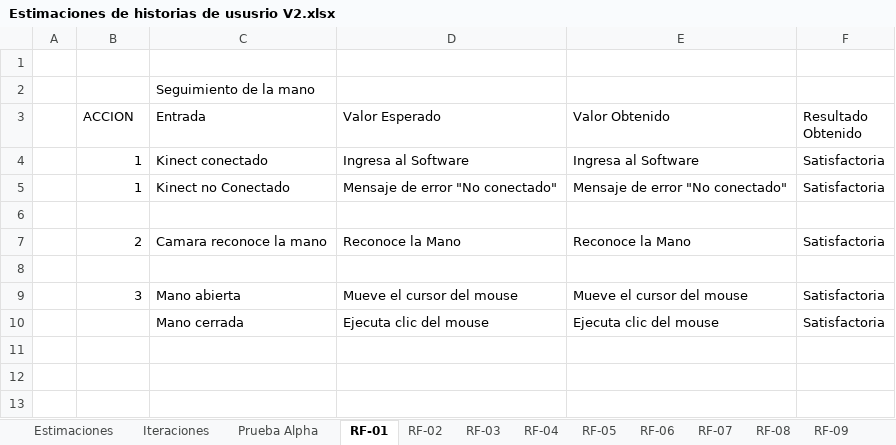
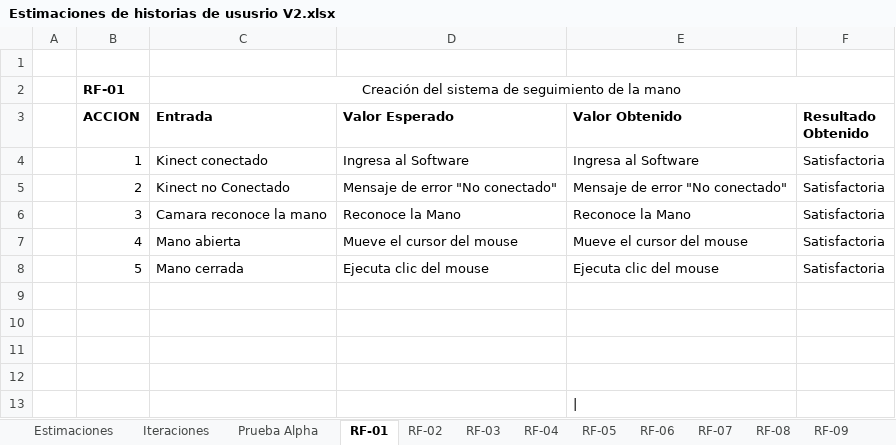
Before and after one commit to mariomr289/tesisMaestria2018, an Excel workbook: Estimaciones de historias de ususrio V2.xlsx, sheet RF-01, drawn as a sheet; values as stored, in another font and other column widths than the file's, no borders; removed rows and columns are numbered as before the commit, all else as after; the diff names each change by its address in the sheet, - before the commit and + after, or states it on an @@ line.

```diff
--- a/Estimaciones de historias de ususrio V2.xlsx (sheet RF-01)
+++ b/Estimaciones de historias de ususrio V2.xlsx (sheet RF-01)
-row 2:  |  | Seguimiento de la mano
+row 2:  | RF-01 | Creación del sistema de seguimiento de la mano
-B3:F3 bold: off
+B3:F3 bold: on
-B5 (ACCION): 1
+B5 (ACCION): 2
+row 6:  | 3 | Camara reconoce la mano | Reconoce la Mano | Reconoce la Mano | Satisfactoria
+row 7:  | 4 | Mano abierta | Mueve el cursor del mouse | Mueve el cursor del mouse | Satisfactoria
+row 8:  | 5 | Mano cerrada | Ejecuta clic del mouse | Ejecuta clic del mouse | Satisfactoria
-row 7:  | 2 | Camara reconoce la mano | Reconoce la Mano | Reconoce la Mano | Satisfactoria
-row 11:  | 3 | Mano abierta | Mueve el cursor del mouse | Mueve el cursor del mouse | Satisfactoria
+row 11: (empty)
-row 12:  |  | Mano cerrada | Ejecuta clic del mouse | Ejecuta clic del mouse | Satisfactoria
+row 12: (empty)
+row 13: (empty)
```
Also changed, not shown: sheet RF-13, sheet RF-09, sheet RF-08, sheet RF-06, sheet RF-07, sheet RF-05, 7 more sheets, other sheet tabs, charts or pictures, 14 other files.
